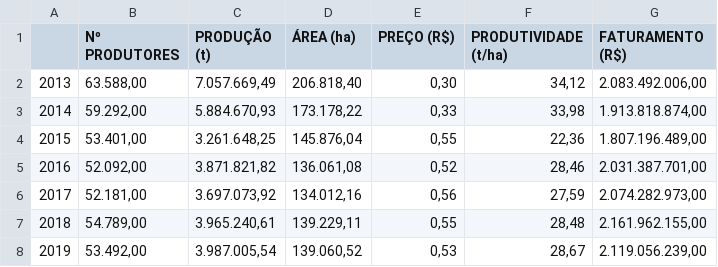
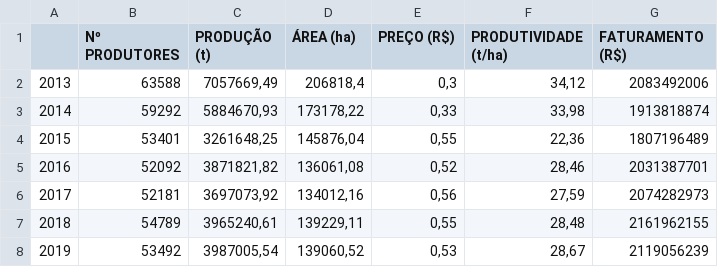
Before and after one commit to leolougomes/Meu_Portfolio_Leonardo-Gomes, a CSV file: Faturamento Estado com Produção de Culturas (2013-2019).csv, drawn as a sheet.

Commit message:
Add files via upload

```diff
--- a/Faturamento Estado com Produção de Culturas (2013-2019).csv
+++ b/Faturamento Estado com Produção de Culturas (2013-2019).csv
@@ -1,8 +1,8 @@
 ; Nº PRODUTORES  ; PRODUÇÃO (t)  ; ÁREA (ha)  ; PREÇO (R$)  ; PRODUTIVIDADE (t/ha)  ; FATURAMENTO (R$)
-2013;63.588,00;7.057.669,49;206.818,40;0,30;34,12;2.083.492.006,00
-2014;59.292,00;5.884.670,93;173.178,22;0,33;33,98;1.913.818.874,00
-2015;53.401,00;3.261.648,25;145.876,04;0,55;22,36;1.807.196.489,00
-2016;52.092,00;3.871.821,82;136.061,08;0,52;28,46;2.031.387.701,00
-2017;52.181,00;3.697.073,92;134.012,16;0,56;27,59;2.074.282.973,00
-2018;54.789,00;3.965.240,61;139.229,11;0,55;28,48;2.161.962.155,00
-2019;53.492,00;3.987.005,54;139.060,52;0,53;28,67;2.119.056.239,00
+2013;63588;7057669,49;206818,4;0,3;34,12;2083492006
+2014;59292;5884670,93;173178,22;0,33;33,98;1913818874
+2015;53401;3261648,25;145876,04;0,55;22,36;1807196489
+2016;52092;3871821,82;136061,08;0,52;28,46;2031387701
+2017;52181;3697073,92;134012,16;0,56;27,59;2074282973
+2018;54789;3965240,61;139229,11;0,55;28,48;2161962155
+2019;53492;3987005,54;139060,52;0,53;28,67;2119056239
```
